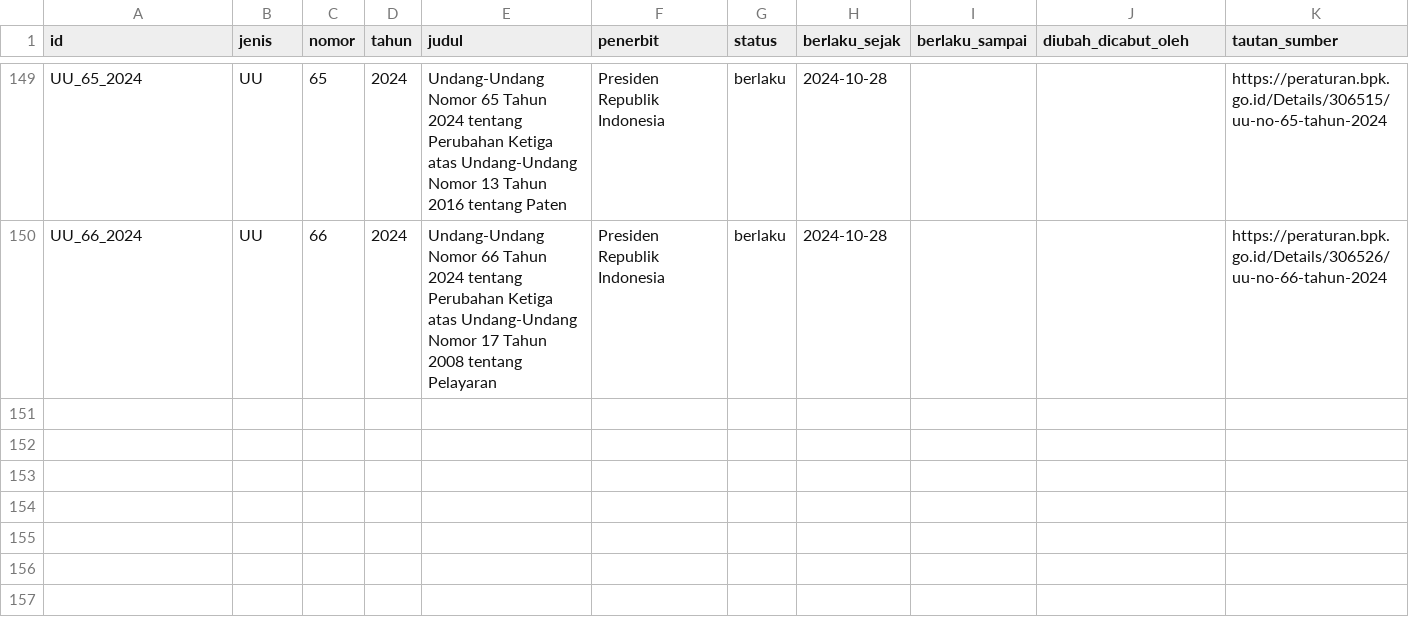
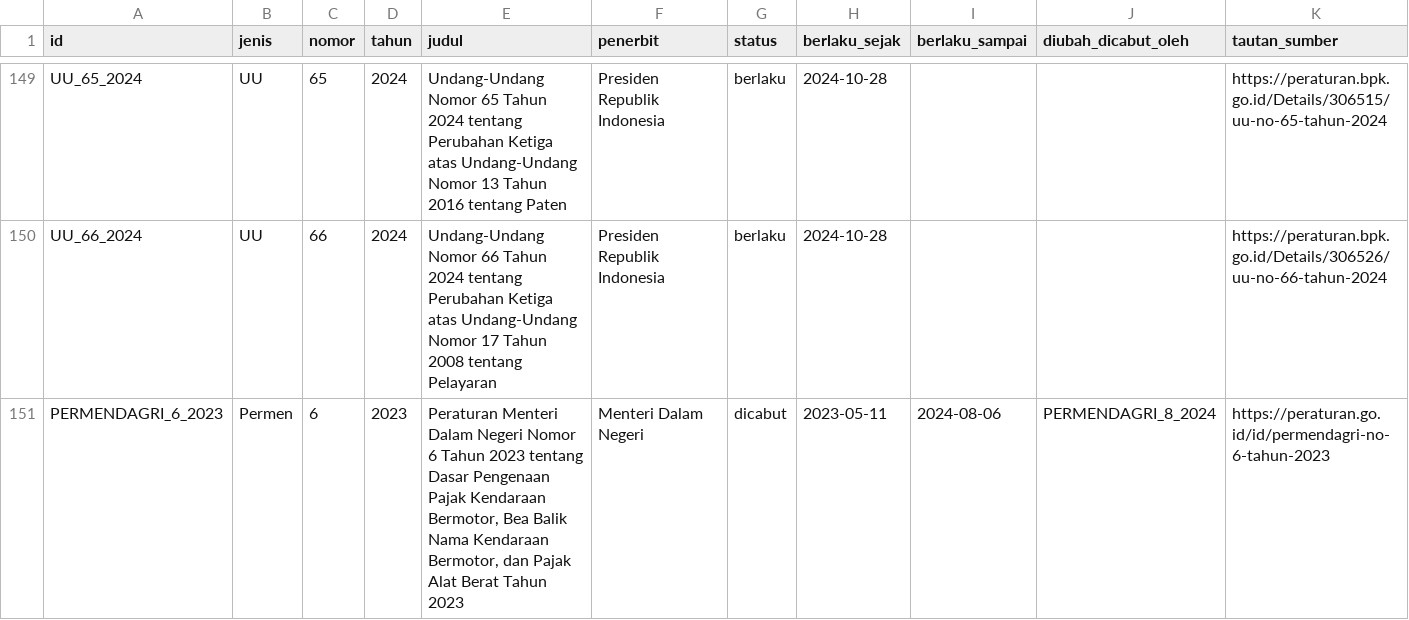
Before and after one commit to primaditra/korpus-pusat, a CSV file: katalog.csv, drawn as a sheet; only a part is shown, gaps mark what is left out; rows hold the shown columns only; the diff names each change by its address in the sheet, - before the commit and + after, or states it on an @@ line.

```diff
--- a/katalog.csv
+++ b/katalog.csv
+row 151: PERMENDAGRI_6_2023 | Permen | 6 | 2023 | Peraturan Menteri Dalam Negeri Nomor 6 Tahun 2023 tentang Dasar Pengenaan Pajak Kendaraan Bermotor, Bea Balik Nama Kendaraan Bermotor, dan Pajak Alat Berat Tahun 2023 | Menteri Dalam Negeri | dicabut | 2023-05-11 | 2024-08-06 | PERMENDAGRI_8_2024 | https://peraturan.go.id/id/permendagri-no-6-tahun-2023
```
Also changed, not shown: 1 other file.
